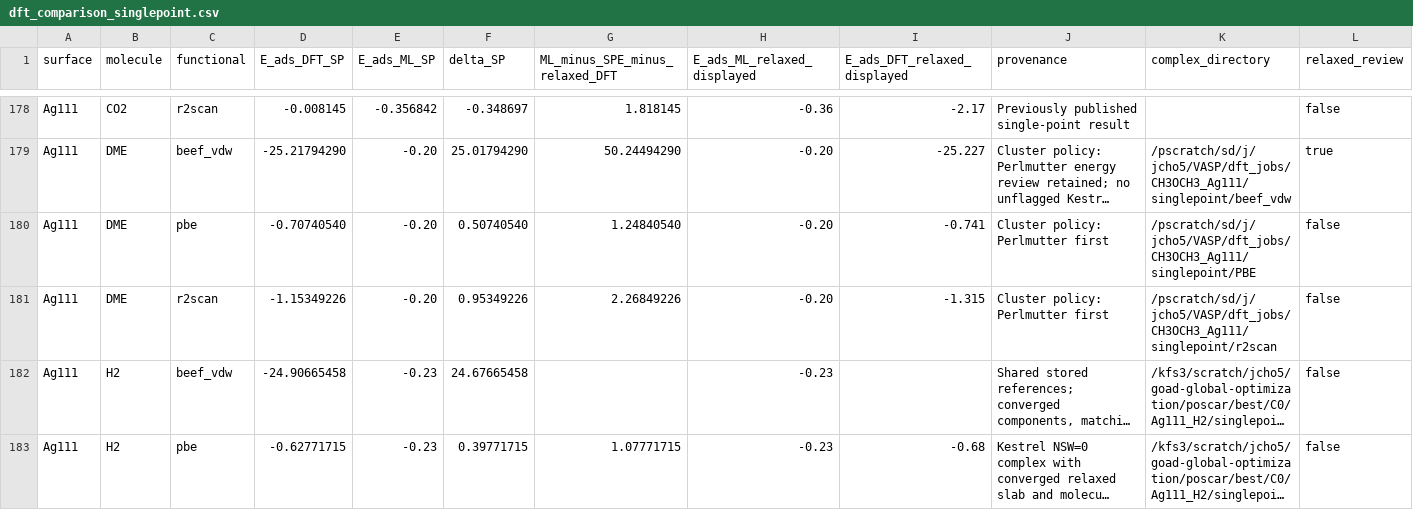
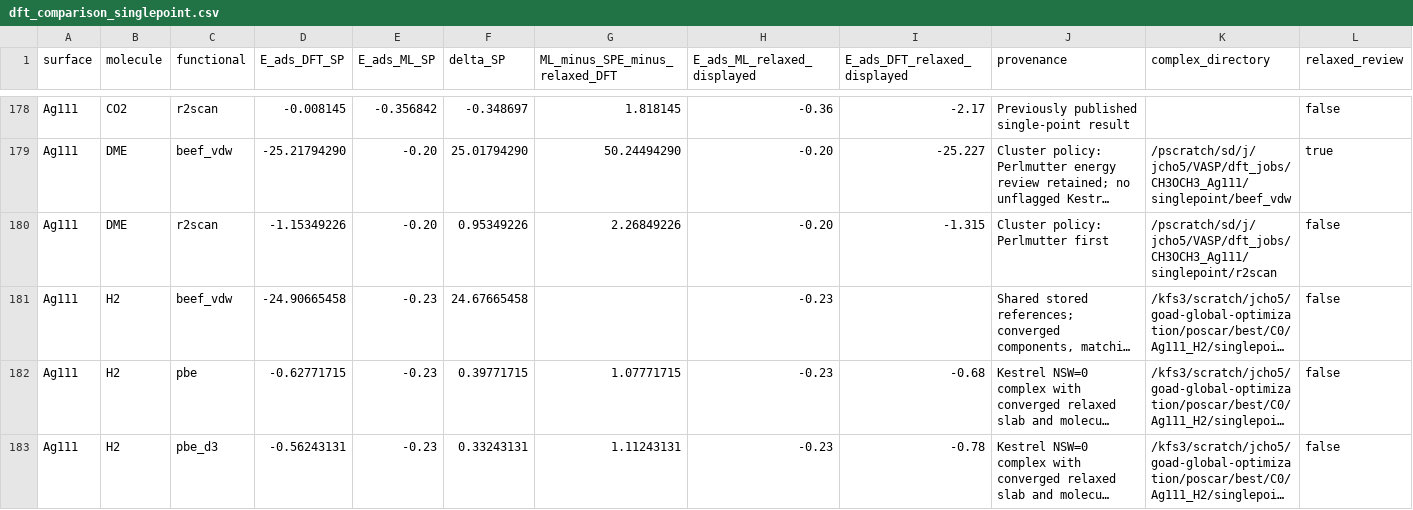
Before and after one commit to chojinwon89/bond-distance-review, a CSV file: dft_comparison_singlepoint.csv, drawn as a sheet; only a part is shown, gaps mark what is left out; the shorter side is filled out with more unchanged rows; long unchanged cells end in …; rows hold the shown columns only; the diff covers the shown part only; the diff names each change by its address in the sheet, - before the commit and + after, or states it on an @@ line.

```diff
--- a/dft_comparison_singlepoint.csv
+++ b/dft_comparison_singlepoint.csv
-row 180: Ag111 | DME | pbe | -0.70740540 | -0.20 | 0.50740540 | 1.24840540 | -0.20 | -0.741 | Cluster policy: Perlmutter first | /pscratch/sd/j/jcho5/VASP/dft_jobs/CH3OCH3_Ag111/singlepoint/PBE | false
```
Also changed, not shown: 10 removed rows and 14 edited cells elsewhere in this file, dft_cluster_duplicates.csv, dft_cluster_selection_changes.csv, 21 other files.
